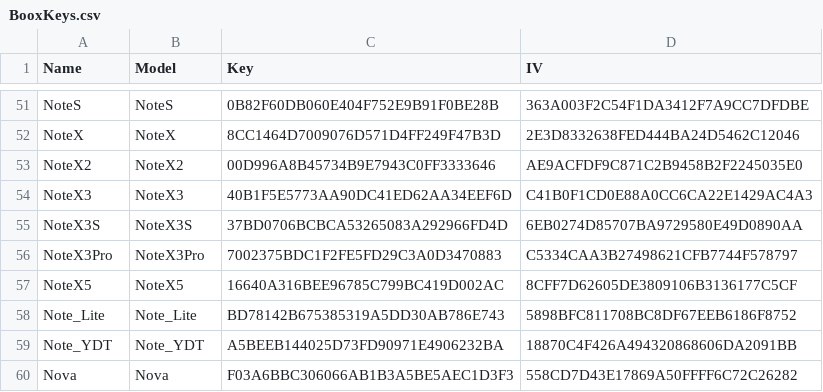
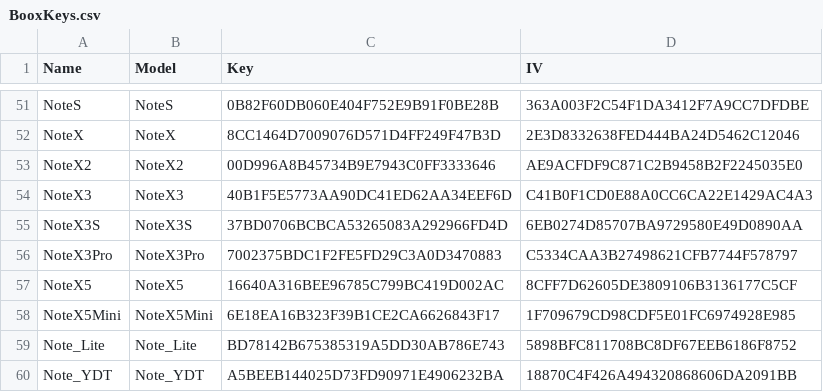
Before and after one commit to Hagb/decryptBooxUpdateUpx, a CSV file: BooxKeys.csv, drawn as a sheet; only a part is shown, gaps mark what is left out; the shorter side is filled out with more unchanged rows; the diff names each change by its address in the sheet, - before the commit and + after, or states it on an @@ line.

Commit message:
Added NoteX5Mini (Chinese)
Verified on http://firmware.boox.com/4cdbe4eda3abd044cf30fef8dd6e69b0/update.upx

```diff
--- a/BooxKeys.csv
+++ b/BooxKeys.csv
+row 58: NoteX5Mini | NoteX5Mini | 6E18EA16B323F39B1CE2CA6626843F17 | 1F709679CD98CDF5E01FC6974928E985
```
